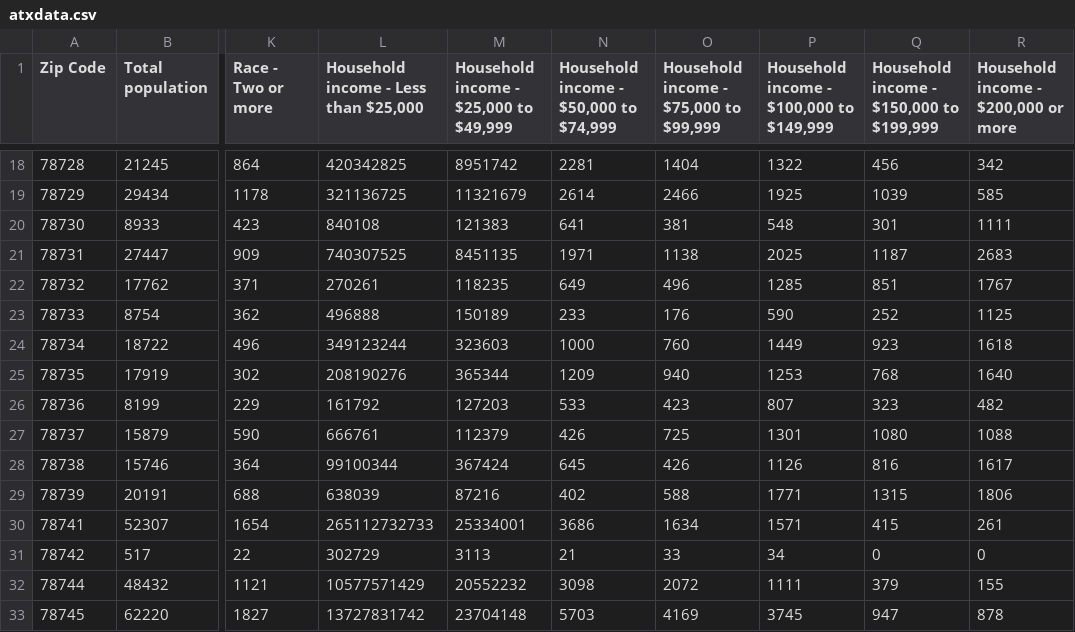
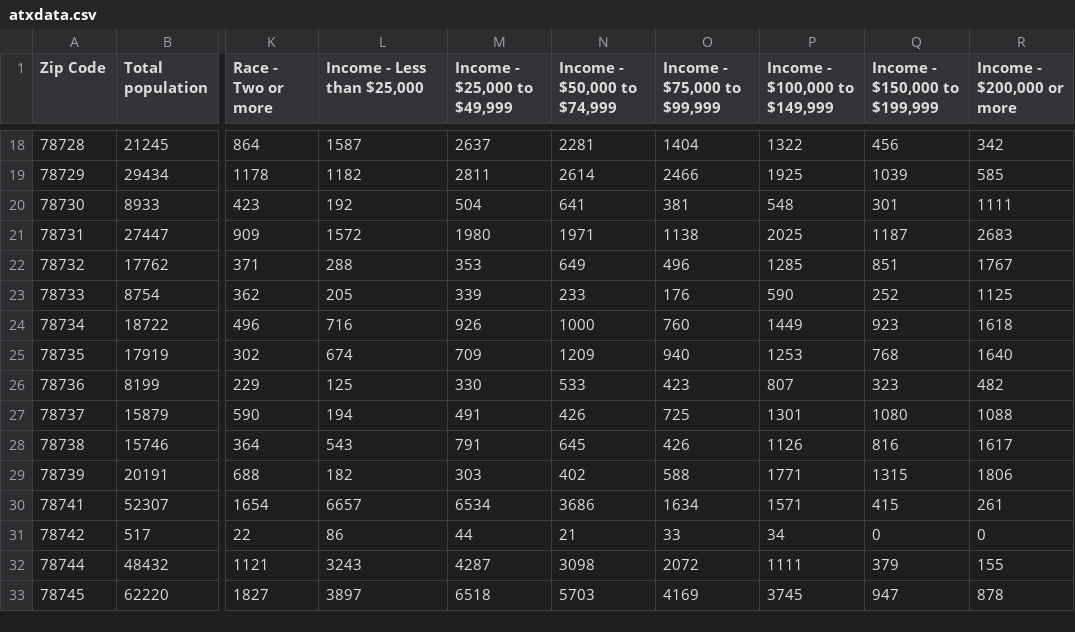
Before and after one commit to ptanofsky/CUNY_DATA_608, a CSV file: FinalProject/dashapp/atxdata.csv, drawn as a sheet; only a part is shown, gaps mark what is left out; the diff covers the shown part only; the diff names each change by its address in the sheet, - before the commit and + after, or states it on an @@ line.

```diff
--- a/FinalProject/dashapp/atxdata.csv
+++ b/FinalProject/dashapp/atxdata.csv
-L1: Household income - Less than $25,000
+L1: Income - Less than $25,000
-M1: Household income - $25,000 to $49,999
+M1: Income - $25,000 to $49,999
-N1: Household income - $50,000 to $74,999
+N1: Income - $50,000 to $74,999
-O1: Household income - $75,000 to $99,999
+O1: Income - $75,000 to $99,999
-P1: Household income - $100,000 to $149,999
+P1: Income - $100,000 to $149,999
-Q1: Household income - $150,000 to $199,999
+Q1: Income - $150,000 to $199,999
-R1: Household income - $200,000 or more
+R1: Income - $200,000 or more
-L18 (Income - Less than $25,000): 420342825
+L18 (Income - Less than $25,000): 1587
-M18 (Income - $25,000 to $49,999): 8951742
+M18 (Income - $25,000 to $49,999): 2637
-L19 (Income - Less than $25,000): 321136725
+L19 (Income - Less than $25,000): 1182
-M19 (Income - $25,000 to $49,999): 11321679
+M19 (Income - $25,000 to $49,999): 2811
-L20 (Income - Less than $25,000): 840108
+L20 (Income - Less than $25,000): 192
-M20 (Income - $25,000 to $49,999): 121383
+M20 (Income - $25,000 to $49,999): 504
-L21 (Income - Less than $25,000): 740307525
+L21 (Income - Less than $25,000): 1572
-M21 (Income - $25,000 to $49,999): 8451135
+M21 (Income - $25,000 to $49,999): 1980
-L22 (Income - Less than $25,000): 270261
+L22 (Income - Less than $25,000): 288
-M22 (Income - $25,000 to $49,999): 118235
+M22 (Income - $25,000 to $49,999): 353
-L23 (Income - Less than $25,000): 496888
+L23 (Income - Less than $25,000): 205
-M23 (Income - $25,000 to $49,999): 150189
+M23 (Income - $25,000 to $49,999): 339
-L24 (Income - Less than $25,000): 349123244
+L24 (Income - Less than $25,000): 716
-M24 (Income - $25,000 to $49,999): 323603
+M24 (Income - $25,000 to $49,999): 926
-L25 (Income - Less than $25,000): 208190276
+L25 (Income - Less than $25,000): 674
-M25 (Income - $25,000 to $49,999): 365344
+M25 (Income - $25,000 to $49,999): 709
-L26 (Income - Less than $25,000): 161792
+L26 (Income - Less than $25,000): 125
-M26 (Income - $25,000 to $49,999): 127203
+M26 (Income - $25,000 to $49,999): 330
-L27 (Income - Less than $25,000): 666761
+L27 (Income - Less than $25,000): 194
-M27 (Income - $25,000 to $49,999): 112379
+M27 (Income - $25,000 to $49,999): 491
-L28 (Income - Less than $25,000): 99100344
+L28 (Income - Less than $25,000): 543
-M28 (Income - $25,000 to $49,999): 367424
+M28 (Income - $25,000 to $49,999): 791
-L29 (Income - Less than $25,000): 638039
+L29 (Income - Less than $25,000): 182
-M29 (Income - $25,000 to $49,999): 87216
+M29 (Income - $25,000 to $49,999): 303
-L30 (Income - Less than $25,000): 265112732733
+L30 (Income - Less than $25,000): 6657
-M30 (Income - $25,000 to $49,999): 25334001
+M30 (Income - $25,000 to $49,999): 6534
-L31 (Income - Less than $25,000): 302729
+L31 (Income - Less than $25,000): 86
-M31 (Income - $25,000 to $49,999): 3113
+M31 (Income - $25,000 to $49,999): 44
-L32 (Income - Less than $25,000): 10577571429
+L32 (Income - Less than $25,000): 3243
-M32 (Income - $25,000 to $49,999): 20552232
+M32 (Income - $25,000 to $49,999): 4287
-L33 (Income - Less than $25,000): 13727831742
+L33 (Income - Less than $25,000): 3897
-M33 (Income - $25,000 to $49,999): 23704148
+M33 (Income - $25,000 to $49,999): 6518
```
Also changed, not shown: 58 edited cells elsewhere in this file, 9 other files.
